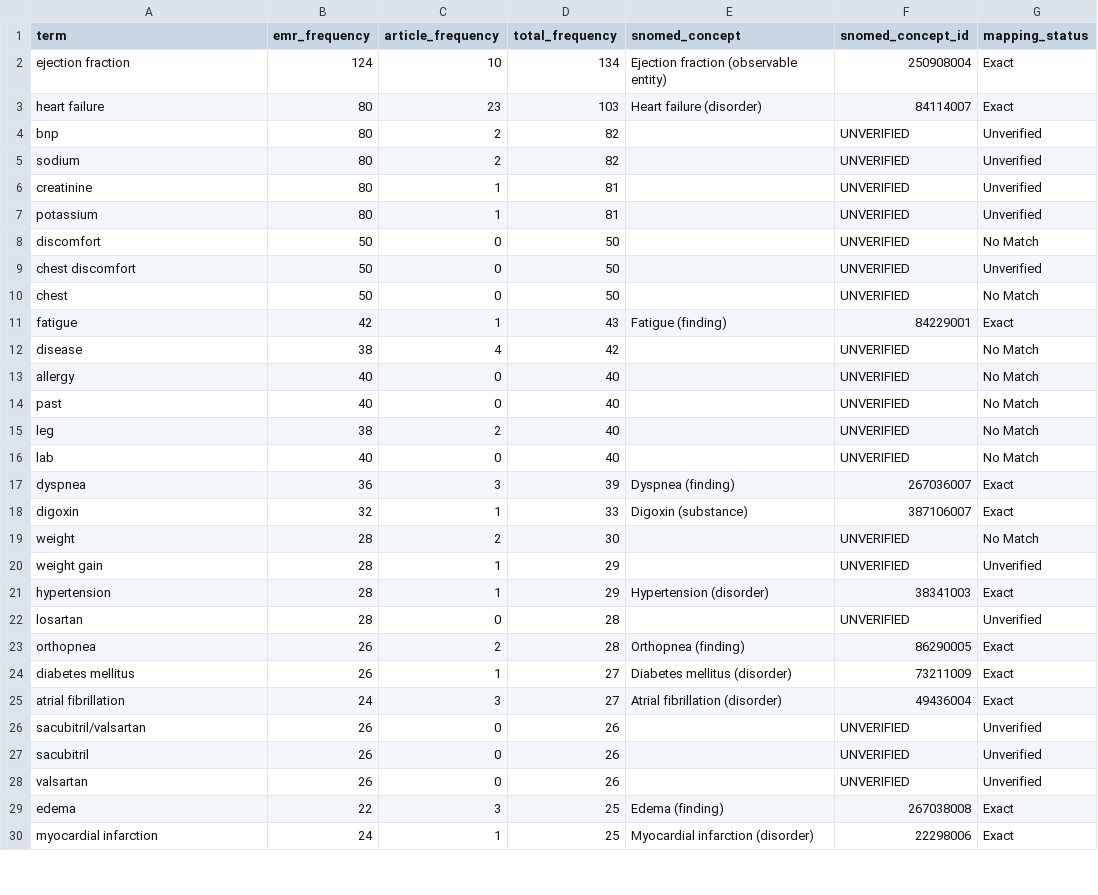
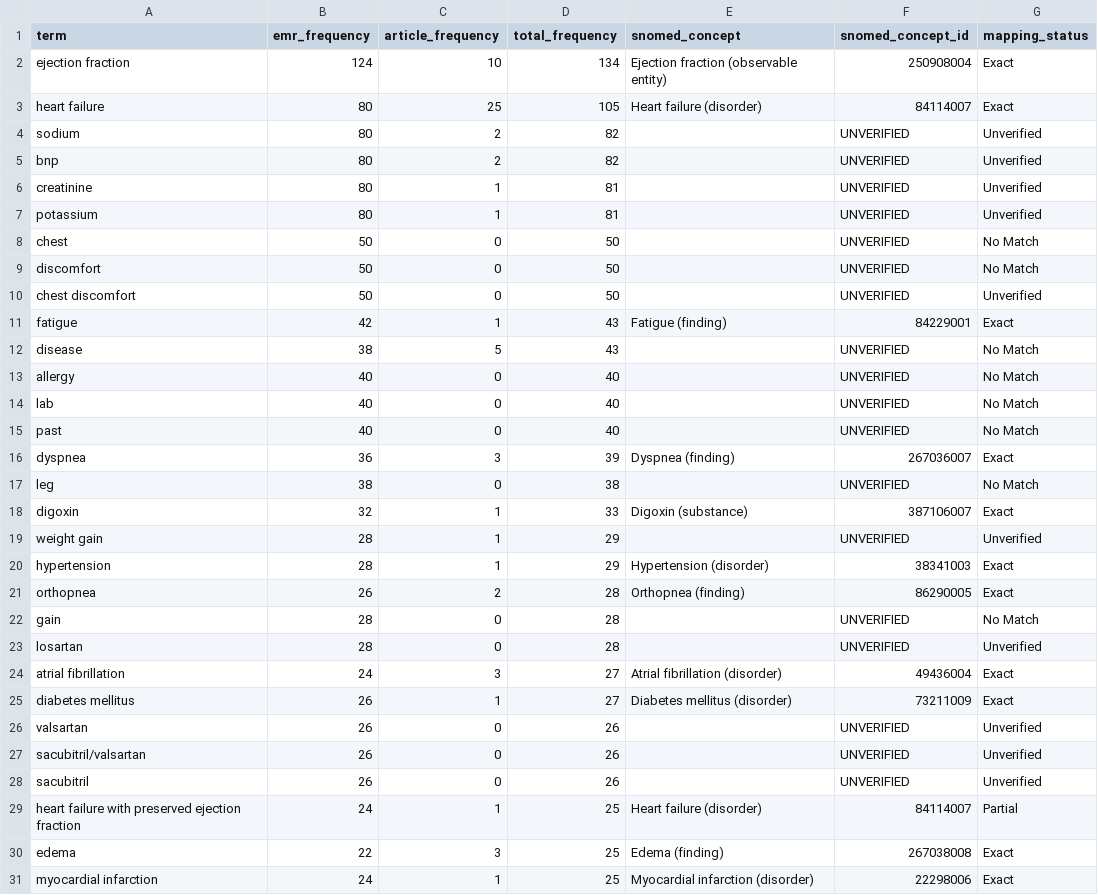
Before and after one commit to hundol047/subject-by-girlfriend, a CSV file: medical_6p_project/results/integrated_mapping.csv, drawn as a sheet; only a part is shown; the diff covers the shown part only.

```diff
--- a/medical_6p_project/results/integrated_mapping.csv
+++ b/medical_6p_project/results/integrated_mapping.csv
@@ -2,28 +2,29 @@
 ejection fraction,124,10,134,Ejection fraction (observable entity),250908004,Exact
-heart failure,80,23,103,Heart failure (disorder),84114007,Exact
+heart failure,80,25,105,Heart failure (disorder),84114007,Exact
+sodium,80,2,82,,UNVERIFIED,Unverified
 bnp,80,2,82,,UNVERIFIED,Unverified
-sodium,80,2,82,,UNVERIFIED,Unverified
 creatinine,80,1,81,,UNVERIFIED,Unverified
 potassium,80,1,81,,UNVERIFIED,Unverified
+chest,50,0,50,,UNVERIFIED,No Match
 discomfort,50,0,50,,UNVERIFIED,No Match
 chest discomfort,50,0,50,,UNVERIFIED,Unverified
-chest,50,0,50,,UNVERIFIED,No Match
 fatigue,42,1,43,Fatigue (finding),84229001,Exact
-disease,38,4,42,,UNVERIFIED,No Match
+disease,38,5,43,,UNVERIFIED,No Match
 allergy,40,0,40,,UNVERIFIED,No Match
+lab,40,0,40,,UNVERIFIED,No Match
 past,40,0,40,,UNVERIFIED,No Match
-leg,38,2,40,,UNVERIFIED,No Match
-lab,40,0,40,,UNVERIFIED,No Match
 dyspnea,36,3,39,Dyspnea (finding),267036007,Exact
+leg,38,0,38,,UNVERIFIED,No Match
 digoxin,32,1,33,Digoxin (substance),387106007,Exact
-weight,28,2,30,,UNVERIFIED,No Match
 weight gain,28,1,29,,UNVERIFIED,Unverified
 hypertension,28,1,29,Hypertension (disorder),38341003,Exact
+orthopnea,26,2,28,Orthopnea (finding),86290005,Exact
+gain,28,0,28,,UNVERIFIED,No Match
 losartan,28,0,28,,UNVERIFIED,Unverified
-orthopnea,26,2,28,Orthopnea (finding),86290005,Exact
+atrial fibrillation,24,3,27,Atrial fibrillation (disorder),49436004,Exact
 diabetes mellitus,26,1,27,Diabetes mellitus (disorder),73211009,Exact
-atrial fibrillation,24,3,27,Atrial fibrillation (disorder),49436004,Exact
+valsartan,26,0,26,,UNVERIFIED,Unverified
 sacubitril/valsartan,26,0,26,,UNVERIFIED,Unverified
 sacubitril,26,0,26,,UNVERIFIED,Unverified
-valsartan,26,0,26,,UNVERIFIED,Unverified
+heart failure with preserved ejection fraction,24,1,25,Heart failure (disorder),84114007,Partial
 edema,22,3,25,Edema (finding),267038008,Exact
```
Also changed, not shown: 7 added rows and 9 moved rows elsewhere in this file, medical_6p_project/data/articles.csv, medical_6p_project/data/snomed_mapping.csv, 11 other files.
